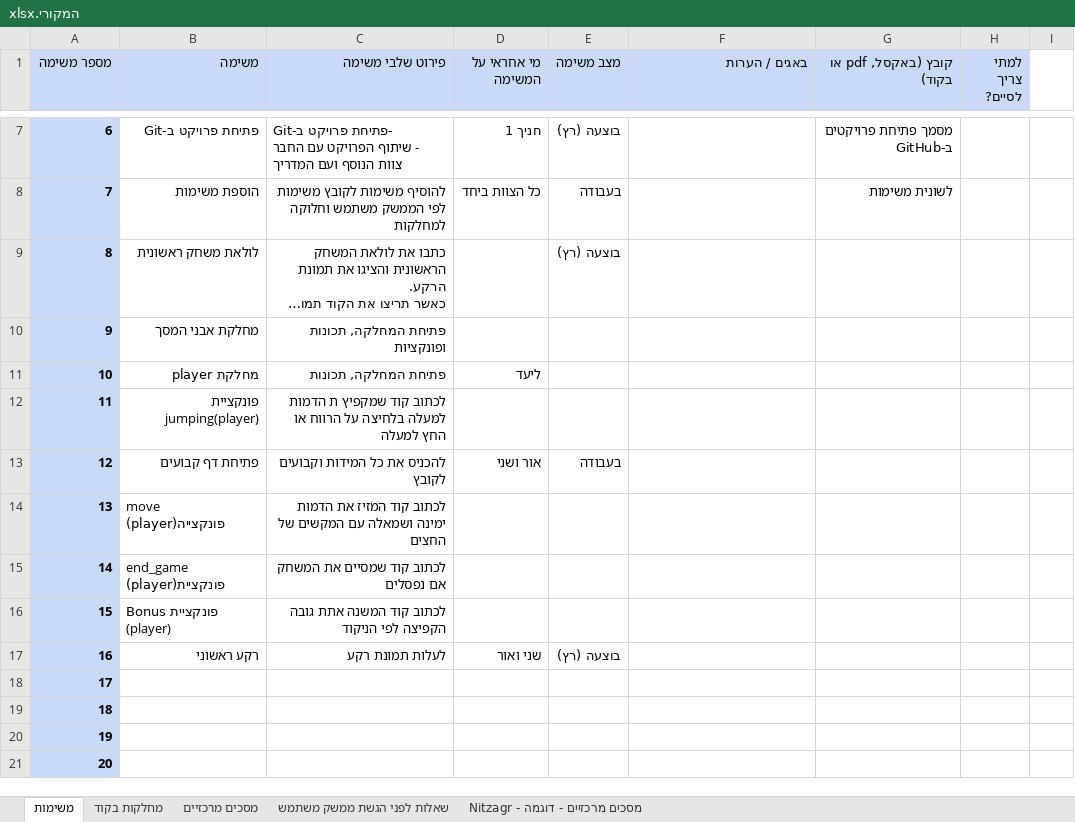
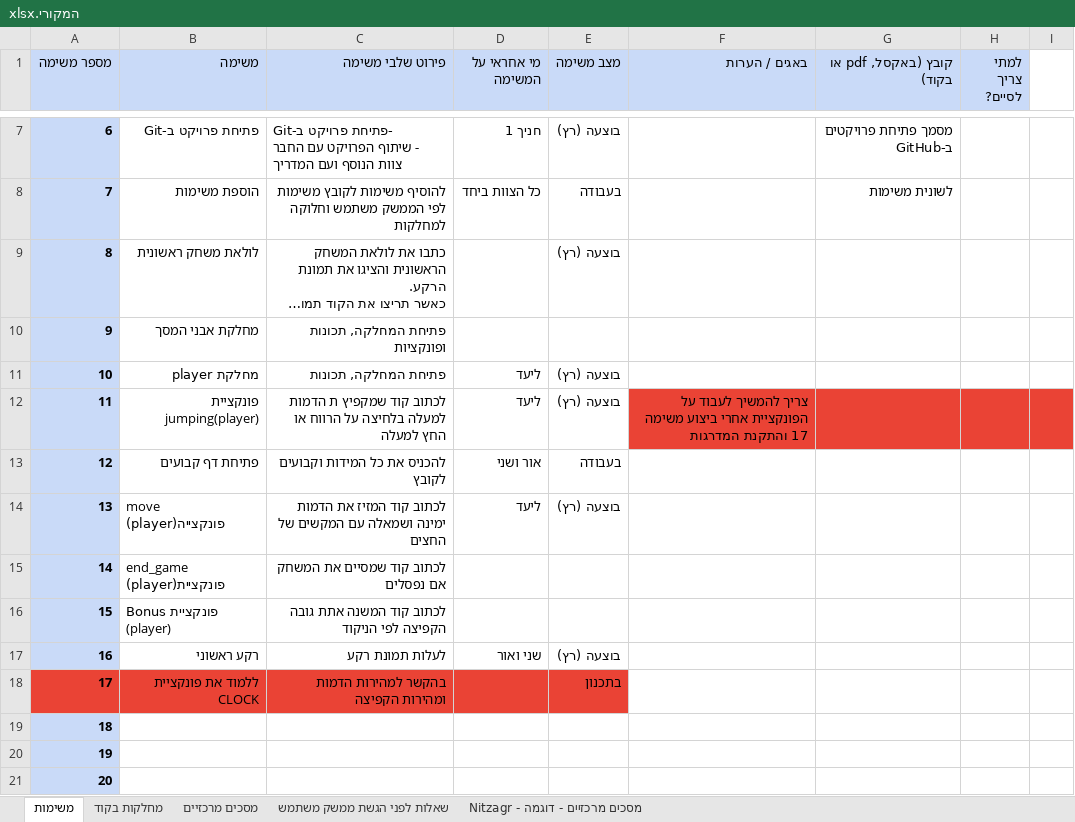
Before and after one commit to Liad-Golan/Candy_Tower, an Excel workbook: קבצי עזר/המקורי.xlsx, sheet משימות, drawn as a sheet; only a part is shown, gaps mark what is left out; long unchanged cells end in …; values as stored, in another font and other column widths than the file's, no borders; the diff names each change by its address in the sheet, - before the commit and + after, or states it on an @@ line.

```diff
--- a/קבצי עזר/המקורי.xlsx (sheet משימות)
+++ b/קבצי עזר/המקורי.xlsx (sheet משימות)
-E11:E12 (מצב משימה): (empty)
+E11:E12 (מצב משימה): בוצעה (רץ)
-D12 (מי אחראי על המשימה): (empty)
+D12 (מי אחראי על המשימה): ליעד
-F12 (באגים / הערות): (empty)
+F12 (באגים / הערות): צריך להמשיך לעבוד על הפונקציית אחרי ביצוע משימה 17 והתקנת המדרגות
-F12:I12 fill: none
+F12:I12 fill: #EA4335
-D14 (מי אחראי על המשימה): (empty)
+D14 (מי אחראי על המשימה): ליעד
-E14 (מצב משימה): (empty)
+E14 (מצב משימה): בוצעה (רץ)
-A18 fill: #C9DAF8
+A18 fill: #EA4335
-B18 (משימה): (empty)
+B18 (משימה): ללמוד את פונקציית CLOCK
-B18:E18 fill: none
+B18:E18 fill: #EA4335
-C18 (פירוט שלבי משימה): (empty)
+C18 (פירוט שלבי משימה): בהקשר למהירות הדמות ומהירות הקפיצה
-E18 (מצב משימה): (empty)
+E18 (מצב משימה): בתכנון
```
Also changed, not shown: 3 other files.
